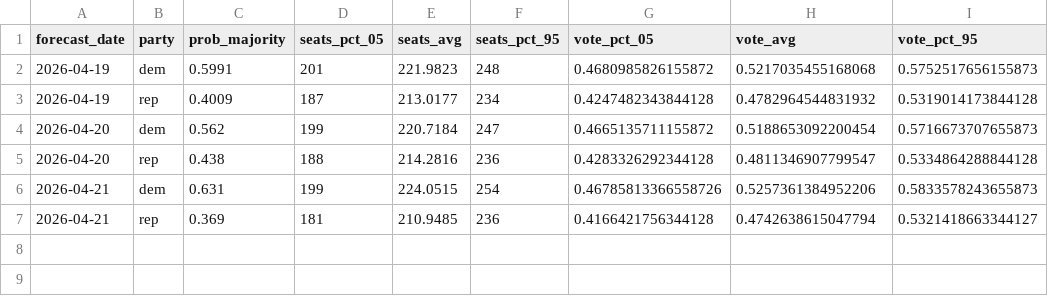
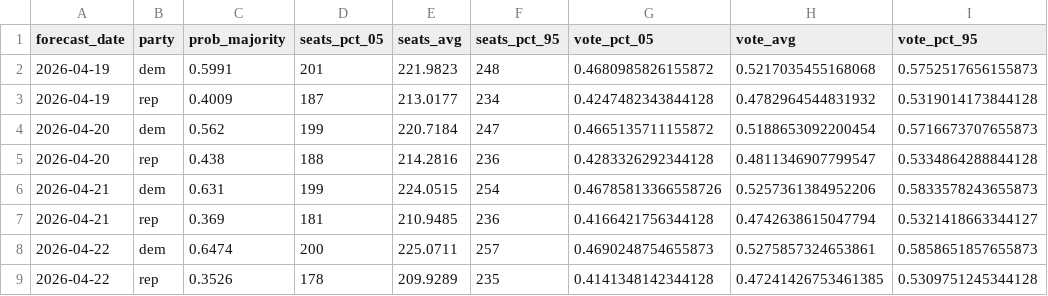
Before and after one commit to thisismactan/US-2026, a CSV file: output/house_forecast_timeline.csv, drawn as a sheet; the diff names each change by its address in the sheet, - before the commit and + after, or states it on an @@ line.

```diff
--- a/output/house_forecast_timeline.csv
+++ b/output/house_forecast_timeline.csv
+row 8: 2026-04-22 | dem | 0.6474 | 200 | 225.0711 | 257 | 0.4690248754655873 | 0.5275857324653861 | 0.5858651857655873
+row 9: 2026-04-22 | rep | 0.3526 | 178 | 209.9289 | 235 | 0.4141348142344128 | 0.47241426753461385 | 0.5309751245344128
```
Also changed, not shown: output/senate_forecast_timeline.csv, output/senate_state_forecast_timeline.csv, 5 other files.
